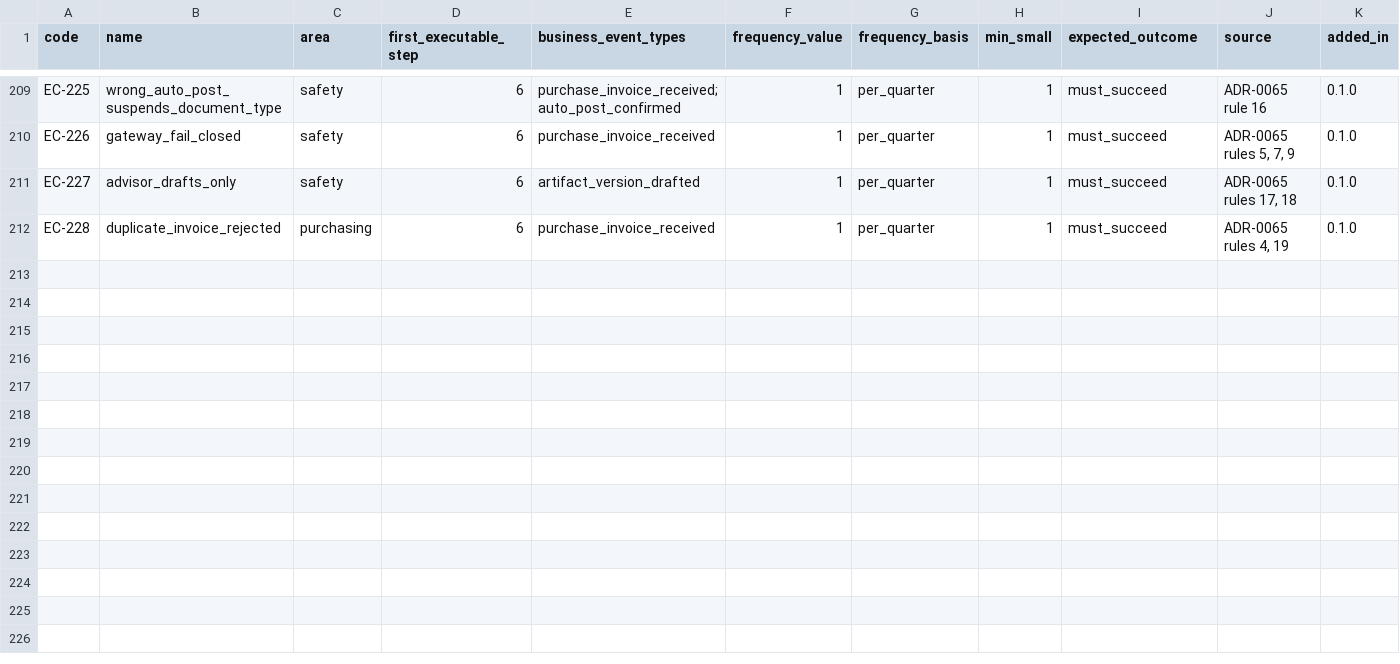
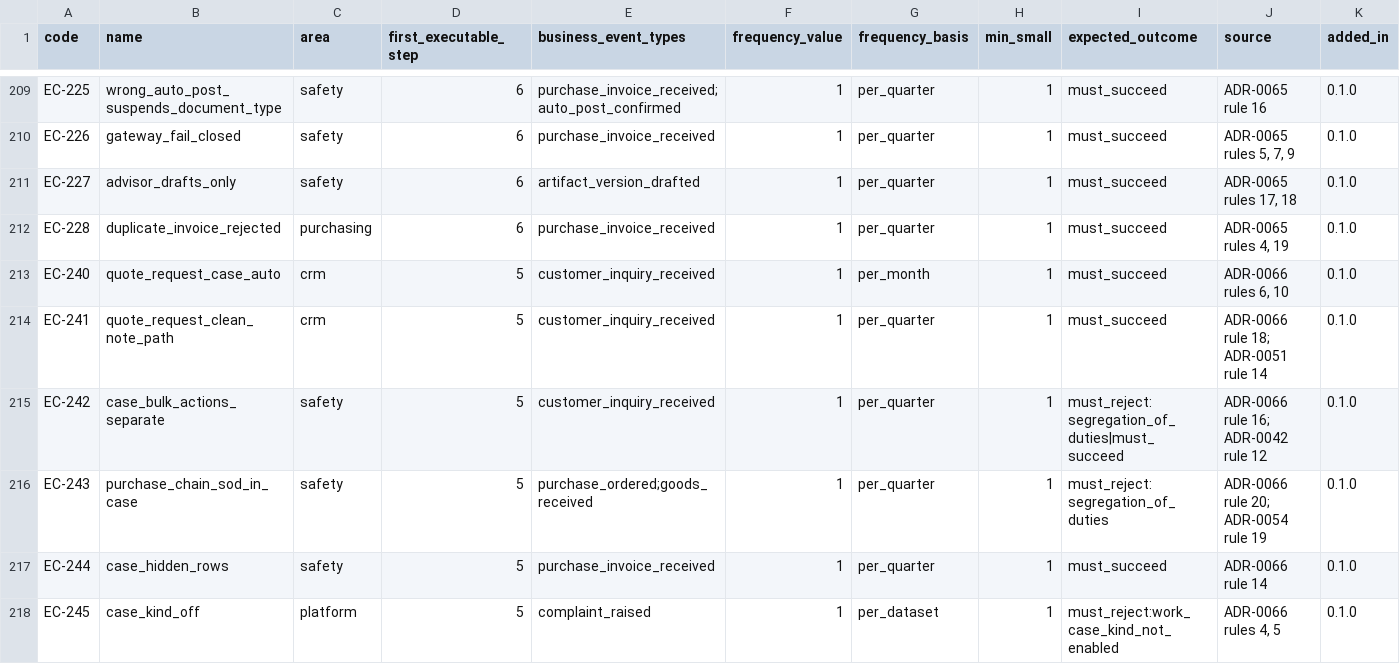
Before and after one commit to AnGaudium/ERPMe, a CSV file: docs/catalogs/edge-cases.csv, drawn as a sheet; only a part is shown, gaps mark what is left out; rows hold the shown columns only; the diff names each change by its address in the sheet, - before the commit and + after, or states it on an @@ line.

```diff
--- a/docs/catalogs/edge-cases.csv
+++ b/docs/catalogs/edge-cases.csv
+row 213: EC-240 | quote_request_case_auto | crm | 5 | customer_inquiry_received | 1 | per_month | 1 | must_succeed | ADR-0066 rules 6, 10 | 0.1.0
+row 214: EC-241 | quote_request_clean_note_path | crm | 5 | customer_inquiry_received | 1 | per_quarter | 1 | must_succeed | ADR-0066 rule 18; ADR-0051 rule 14 | 0.1.0
+row 215: EC-242 | case_bulk_actions_separate | safety | 5 | customer_inquiry_received | 1 | per_quarter | 1 | must_reject:segregation_of_duties|must_succeed | ADR-0066 rule 16; ADR-0042 rule 12 | 0.1.0
+row 216: EC-243 | purchase_chain_sod_in_case | safety | 5 | purchase_ordered;goods_received | 1 | per_quarter | 1 | must_reject:segregation_of_duties | ADR-0066 rule 20; ADR-0054 rule 19 | 0.1.0
+row 217: EC-244 | case_hidden_rows | safety | 5 | purchase_invoice_received | 1 | per_quarter | 1 | must_succeed | ADR-0066 rule 14 | 0.1.0
+row 218: EC-245 | case_kind_off | platform | 5 | complaint_raised | 1 | per_dataset | 1 | must_reject:work_case_kind_not_enabled | ADR-0066 rules 4, 5 | 0.1.0
```
Also changed, not shown: docs/catalogs/authorization-areas.csv, docs/catalogs/invariants.csv, 27 other files.
